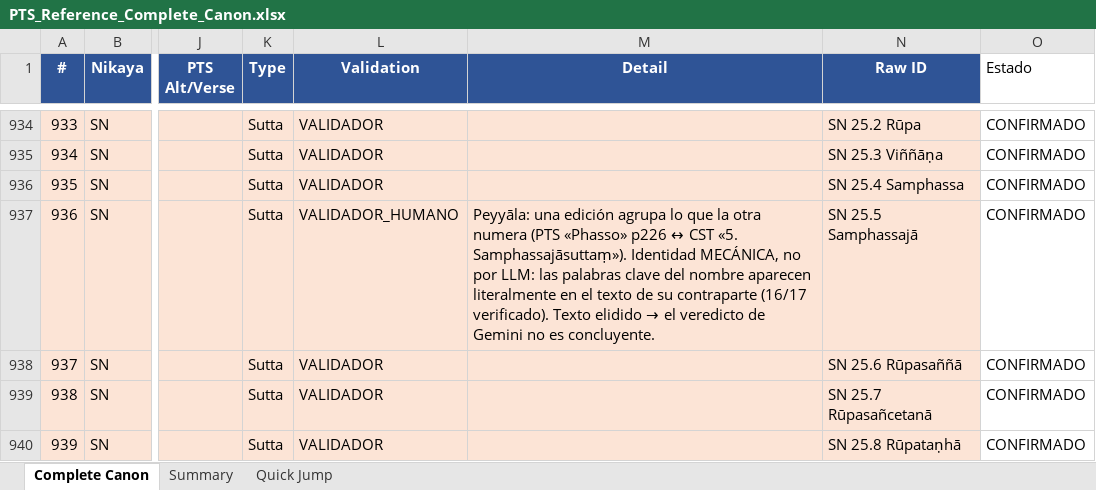
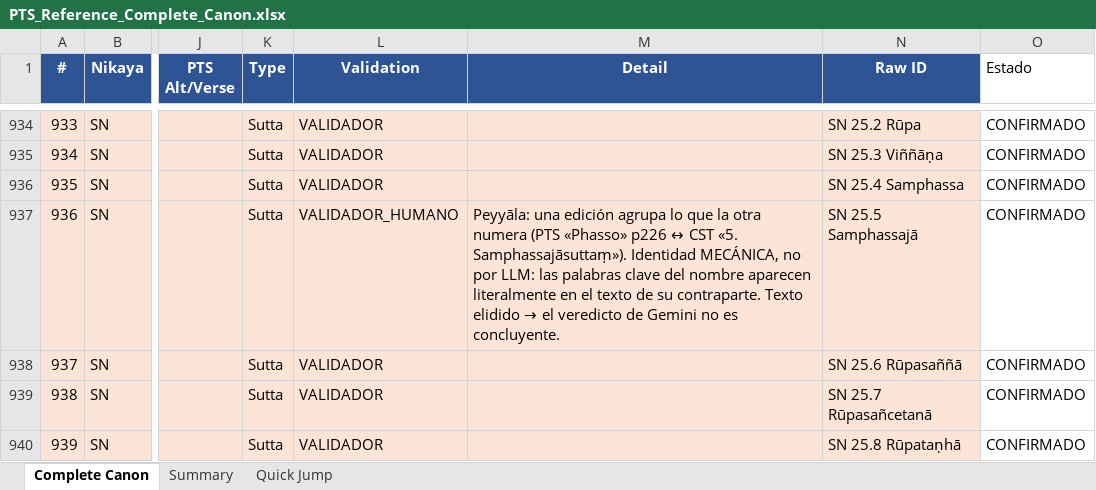
Before and after one commit to jorgecaa/pts-vri-concordance, an Excel workbook: PTS_Reference_Complete_Canon.xlsx, sheet Complete Canon, drawn as a sheet; only a part is shown, gaps mark what is left out; values as stored, in another font and other column widths than the file's, no borders; the diff covers the shown part only; the diff names each change by its address in the sheet, - before the commit and + after, or states it on an @@ line.

```diff
--- a/PTS_Reference_Complete_Canon.xlsx (sheet Complete Canon)
+++ b/PTS_Reference_Complete_Canon.xlsx (sheet Complete Canon)
-M937 (Detail): …de su contraparte (16/17 verificado). Texto elidido…
+M937 (Detail): …de su contraparte. Texto elidido…
```
Also changed, not shown: 14 edited cells elsewhere in this sheet, sheet Summary, 9 other files.
